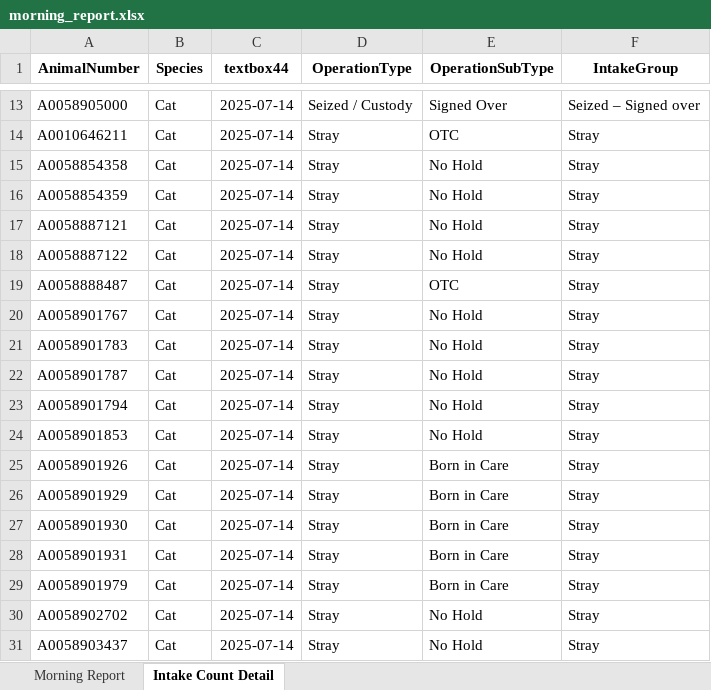
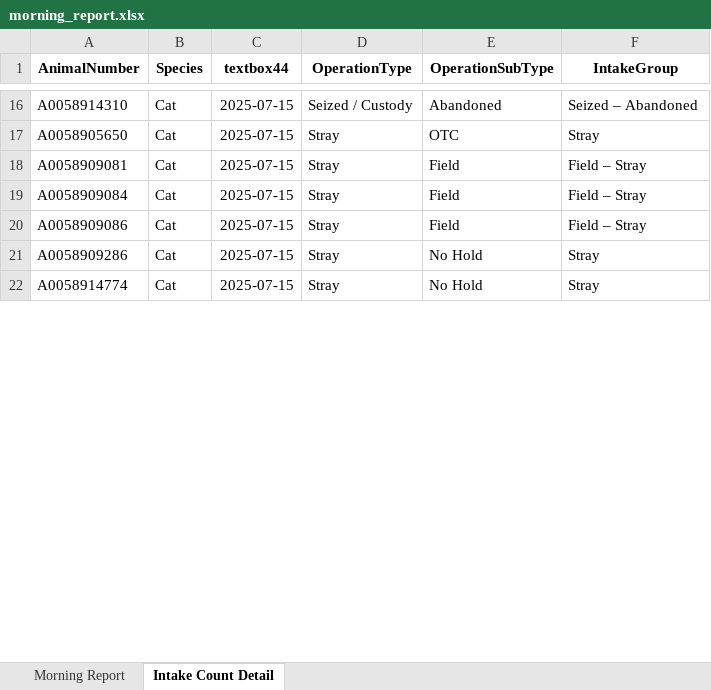
Before and after one commit to zsprowls/SPCAAutomation, an Excel workbook: MorningEmail/morning_report.xlsx, sheet Intake Count Detail, drawn as a sheet; only a part is shown, gaps mark what is left out; values as stored, in another font and other column widths than the file's, no borders; removed rows and columns are numbered as before the commit, all else as after; the diff covers the shown part only; the diff names each change by its address in the sheet, - before the commit and + after, or states it on an @@ line.

```diff
--- a/MorningEmail/morning_report.xlsx (sheet Intake Count Detail)
+++ b/MorningEmail/morning_report.xlsx (sheet Intake Count Detail)
-A16 (AnimalNumber): A0058905000
+A16 (AnimalNumber): A0058914310
-C16:C17 (textbox44): 2025-07-14
+C16:C17 (textbox44): 2025-07-15
-E16 (OperationSubType): Signed Over
+E16 (OperationSubType): Abandoned
-F16 (IntakeGroup): Seized – Signed over
+F16 (IntakeGroup): Seized – Abandoned
-A17 (AnimalNumber): A0010646211
+A17 (AnimalNumber): A0058905650
-row 15: A0058854358 | Cat | 2025-07-14 | Stray | No Hold | Stray
-row 16: A0058854359 | Cat | 2025-07-14 | Stray | No Hold | Stray
-row 17: A0058887121 | Cat | 2025-07-14 | Stray | No Hold | Stray
-row 18: A0058887122 | Cat | 2025-07-14 | Stray | No Hold | Stray
-row 19: A0058888487 | Cat | 2025-07-14 | Stray | OTC | Stray
-row 20: A0058901767 | Cat | 2025-07-14 | Stray | No Hold | Stray
-A18 (AnimalNumber): A0058901783
+A18 (AnimalNumber): A0058909081
-C18 (textbox44): 2025-07-14
+C18 (textbox44): 2025-07-15
-E18 (OperationSubType): No Hold
+E18 (OperationSubType): Field
-F18 (IntakeGroup): Stray
+F18 (IntakeGroup): Field – Stray
-row 22: A0058901787 | Cat | 2025-07-14 | Stray | No Hold | Stray
-A19 (AnimalNumber): A0058901794
+A19 (AnimalNumber): A0058909084
-C19 (textbox44): 2025-07-14
+C19 (textbox44): 2025-07-15
-E19 (OperationSubType): No Hold
+E19 (OperationSubType): Field
-F19 (IntakeGroup): Stray
+F19 (IntakeGroup): Field – Stray
-row 24: A0058901853 | Cat | 2025-07-14 | Stray | No Hold | Stray
-A20 (AnimalNumber): A0058901926
+A20 (AnimalNumber): A0058909086
-C20 (textbox44): 2025-07-14
+C20 (textbox44): 2025-07-15
-E20 (OperationSubType): Born in Care
+E20 (OperationSubType): Field
-F20 (IntakeGroup): Stray
+F20 (IntakeGroup): Field – Stray
-row 26: A0058901929 | Cat | 2025-07-14 | Stray | Born in Care | Stray
-row 27: A0058901930 | Cat | 2025-07-14 | Stray | Born in Care | Stray
-row 28: A0058901931 | Cat | 2025-07-14 | Stray | Born in Care | Stray
-row 29: A0058901979 | Cat | 2025-07-14 | Stray | Born in Care | Stray
-A21 (AnimalNumber): A0058902702
+A21 (AnimalNumber): A0058909286
-C21:C22 (textbox44): 2025-07-14
+C21:C22 (textbox44): 2025-07-15
-A22 (AnimalNumber): A0058903437
+A22 (AnimalNumber): A0058914774
```
Also changed, not shown: 10 added rows, 9 removed rows and 22 edited cells elsewhere in this sheet, sheet Morning Report, 6 other files.
